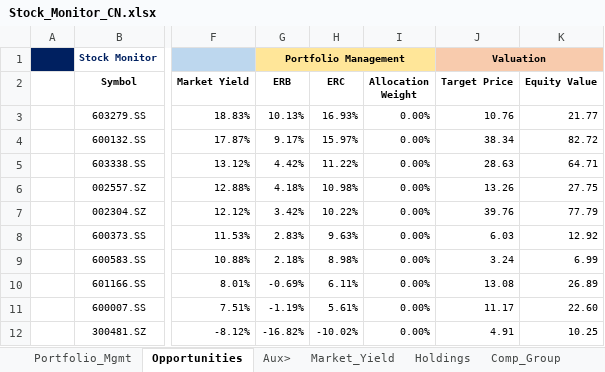
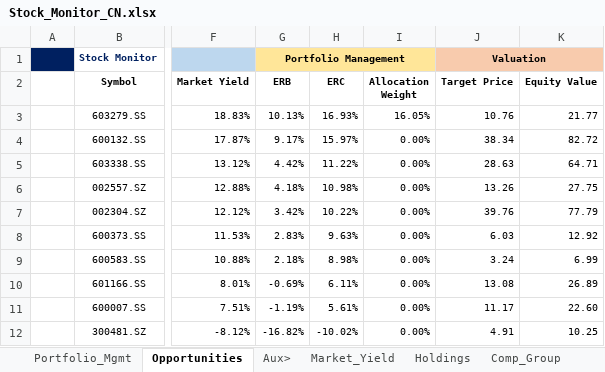
Before and after one commit to JerryChenz/Invest_Proc_1, an Excel workbook: financial_models/Stock_Monitor_CN.xlsx, sheet Opportunities, drawn as a sheet; only a part is shown, gaps mark what is left out; values as stored, in another font and other column widths than the file's, no borders; conditional formats not drawn; the diff names each change by its address in the sheet, - before the commit and + after, or states it on an @@ line.

```diff
--- a/financial_models/Stock_Monitor_CN.xlsx (sheet Opportunities)
+++ b/financial_models/Stock_Monitor_CN.xlsx (sheet Opportunities)
-I3 (Allocation Weight): 0.00%
+I3 (Allocation Weight): 16.05%
```
Also changed, not shown: sheet Holdings, financial_models/Stock_Monitor_INT.xlsx, 2 other files.
